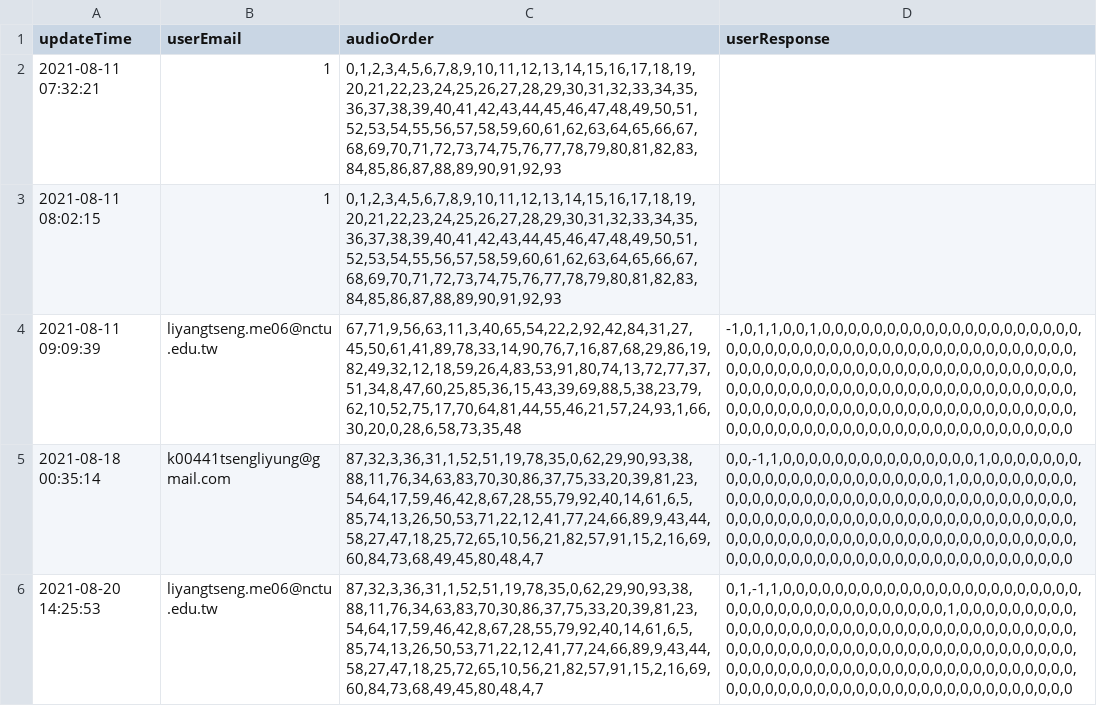
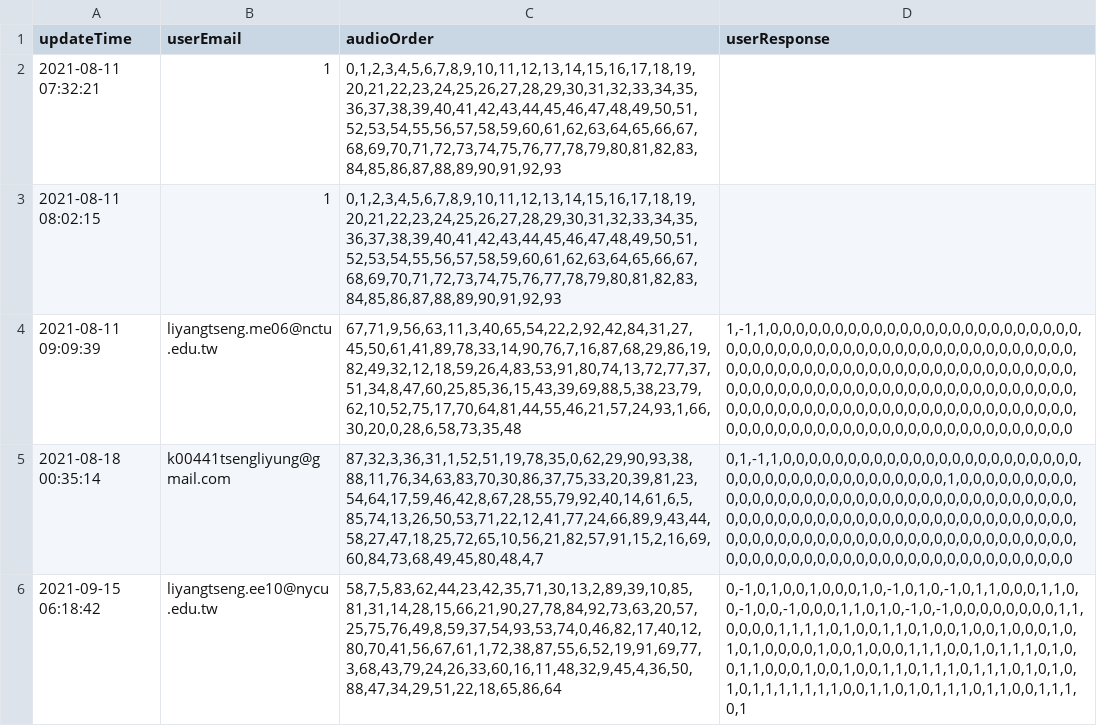
Before and after one commit to LiyangTseng/AudMem, a CSV file: Feature_Extraction/experimentData_beta.csv, drawn as a sheet; the diff names each change by its address in the sheet, - before the commit and + after, or states it on an @@ line.

Commit message:
record response position in backend

```diff
--- a/Feature_Extraction/experimentData_beta.csv
+++ b/Feature_Extraction/experimentData_beta.csv
-D4 (userResponse): -1,0,1,1,0,0,1,0,0,0,0,0,0,0,0,0,0,0,0,0,0,0,0,0,0,0,0,0,0,0,0,0,0,0,0,0,0,0,0,0,0,0,0,0,0,0,0,0,0,0,0,0,0,0,0,0,0,0,0,0,0,0,0,0,0,0,0,0,0,0,0,0,0,0,0,0,0,0,0,0,0,0,0,0,0,0,0,0,0,0,0,0,0,0,0,0,0,0,0,0,0,0,0,0,0,0,0,0,0,0,0,0,0,0,0,0,0,0,0,0,0,0,0,0,0,0,0,0,0,0,0,0,0,0,0,0,0,0,0,0,0,0,0,0,0,0,0,0,0,0,0,0,0,0,0,0,0,0,0,0,0,0
+D4 (userResponse): 1,-1,1,0,0,0,0,0,0,0,0,0,0,0,0,0,0,0,0,0,0,0,0,0,0,0,0,0,0,0,0,0,0,0,0,0,0,0,0,0,0,0,0,0,0,0,0,0,0,0,0,0,0,0,0,0,0,0,0,0,0,0,0,0,0,0,0,0,0,0,0,0,0,0,0,0,0,0,0,0,0,0,0,0,0,0,0,0,0,0,0,0,0,0,0,0,0,0,0,0,0,0,0,0,0,0,0,0,0,0,0,0,0,0,0,0,0,0,0,0,0,0,0,0,0,0,0,0,0,0,0,0,0,0,0,0,0,0,0,0,0,0,0,0,0,0,0,0,0,0,0,0,0,0,0,0,0,0,0,0,0,0
-D5 (userResponse): 0,0,-1,1,0,0,0,0,0,0,0,0,0,0,0,0,0,0,0,1,0,0,0,0,0,0,0,0,0,0,0,0,0,0,0,0,0,0,0,0,0,0,0,0,1,0,0,0,0,0,0,0,0,0,0,0,0,0,0,0,0,0,0,0,0,0,0,0,0,0,0,0,0,0,0,0,0,0,0,0,0,0,0,0,0,0,0,0,0,0,0,0,0,0,0,0,0,0,0,0,0,0,0,0,0,0,0,0,0,0,0,0,0,0,0,0,0,0,0,0,0,0,0,0,0,0,0,0,0,0,0,0,0,0,0,0,0,0,0,0,0,0,0,0,0,0,0,0,0,0,0,0,0,0,0,0,0,0,0,0,0,0
+D5 (userResponse): 0,1,-1,1,0,0,0,0,0,0,0,0,0,0,0,0,0,0,0,0,0,0,0,0,0,0,0,0,0,0,0,0,0,0,0,0,0,0,0,0,0,0,0,0,1,0,0,0,0,0,0,0,0,0,0,0,0,0,0,0,0,0,0,0,0,0,0,0,0,0,0,0,0,0,0,0,0,0,0,0,0,0,0,0,0,0,0,0,0,0,0,0,0,0,0,0,0,0,0,0,0,0,0,0,0,0,0,0,0,0,0,0,0,0,0,0,0,0,0,0,0,0,0,0,0,0,0,0,0,0,0,0,0,0,0,0,0,0,0,0,0,0,0,0,0,0,0,0,0,0,0,0,0,0,0,0,0,0,0,0,0,0
-A6 (updateTime): 2021-08-20 14:25:53
+A6 (updateTime): 2021-09-15 06:18:42
-B6 (userEmail): liyangtseng.me06@nctu.edu.tw
+B6 (userEmail): liyangtseng.ee10@nycu.edu.tw
-C6 (audioOrder): 87,32,3,36,31,1,52,51,19,78,35,0,62,29,90,93,38,88,11,76,34,63,83,70,30,86,37,75,33,20,39,81,23,54,64,17,59,46,42,8,67,28,55,79,92,40,14,61,6,5,85,74,13,26,50,53,71,22,12,41,77,24,66,89,9,43,44,58,27,47,18,25,72,65,10,56,21,82,57,91,15,2,16,69,60,84,73,68,49,45,80,48,4,7
+C6 (audioOrder): 58,7,5,83,62,44,23,42,35,71,30,13,2,89,39,10,85,81,31,14,28,15,66,21,90,27,78,84,92,73,63,20,57,25,75,76,49,8,59,37,54,93,53,74,0,46,82,17,40,12,80,70,41,56,67,61,1,72,38,87,55,6,52,19,91,69,77,3,68,43,79,24,26,33,60,16,11,48,32,9,45,4,36,50,88,47,34,29,51,22,18,65,86,64
-D6 (userResponse): 0,1,-1,1,0,0,0,0,0,0,0,0,0,0,0,0,0,0,0,0,0,0,0,0,0,0,0,0,0,0,0,0,0,0,0,0,0,0,0,0,0,0,0,0,1,0,0,0,0,0,0,0,0,0,0,0,0,0,0,0,0,0,0,0,0,0,0,0,0,0,0,0,0,0,0,0,0,0,0,0,0,0,0,0,0,0,0,0,0,0,0,0,0,0,0,0,0,0,0,0,0,0,0,0,0,0,0,0,0,0,0,0,0,0,0,0,0,0,0,0,0,0,0,0,0,0,0,0,0,0,0,0,0,0,0,0,0,0,0,0,0,0,0,0,0,0,0,0,0,0,0,0,0,0,0,0,0,0,0,0,0,0
+D6 (userResponse): 0,-1,0,1,0,0,1,0,0,0,1,0,-1,0,1,0,-1,0,1,1,0,0,0,1,1,0,0,-1,0,0,-1,0,0,0,1,1,0,1,0,-1,0,-1,0,0,0,0,0,0,0,0,1,1,0,0,0,0,1,1,1,1,0,1,0,0,1,1,0,1,0,0,1,0,0,1,0,0,0,1,0,1,0,1,0,0,0,0,1,0,0,1,0,0,0,1,1,1,0,0,1,0,1,1,1,0,1,0,0,1,1,0,0,0,1,0,0,1,0,0,1,1,0,1,1,1,0,1,1,1,0,1,0,1,0,1,0,1,1,1,1,1,1,1,0,0,1,1,0,1,0,1,1,1,0,1,1,0,0,1,1,1,0,1
```
Also changed, not shown: 4 other files.
